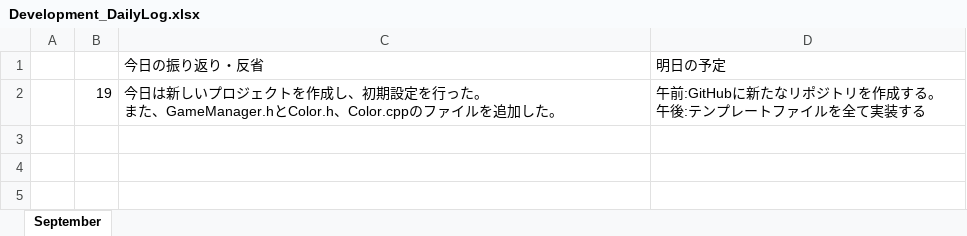
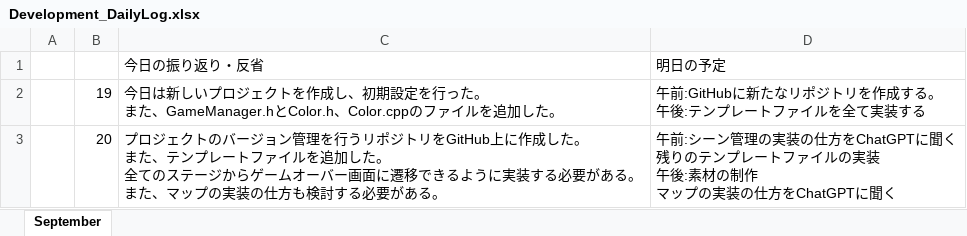
Before and after one commit to psyto-mole/blood-escape, an Excel workbook: Development_DailyLog.xlsx, sheet September, drawn as a sheet; values as stored, in another font and other column widths than the file's, no borders; ↵ is a line break in a cell; the diff names each change by its address in the sheet, - before the commit and + after, or states it on an @@ line.

Commit message:
log : Daily log of September 20.

```diff
--- a/Development_DailyLog.xlsx (sheet September)
+++ b/Development_DailyLog.xlsx (sheet September)
+row 3:  | 20 | プロジェクトのバージョン管理を行うリポジトリをGitHub上に作成した。 ↵ また、テンプレートファイルを追加した。 ↵ 全てのステージからゲームオーバー画面に遷移できるように実装する必要がある。 ↵ また、マップの実装の仕方も検討する必要がある。 | 午前:シーン管理の実装の仕方をChatGPTに聞く ↵ 残りのテンプレートファイルの実装 ↵ 午後:素材の制作 ↵ マップの実装の仕方をChatGPTに聞く
```
